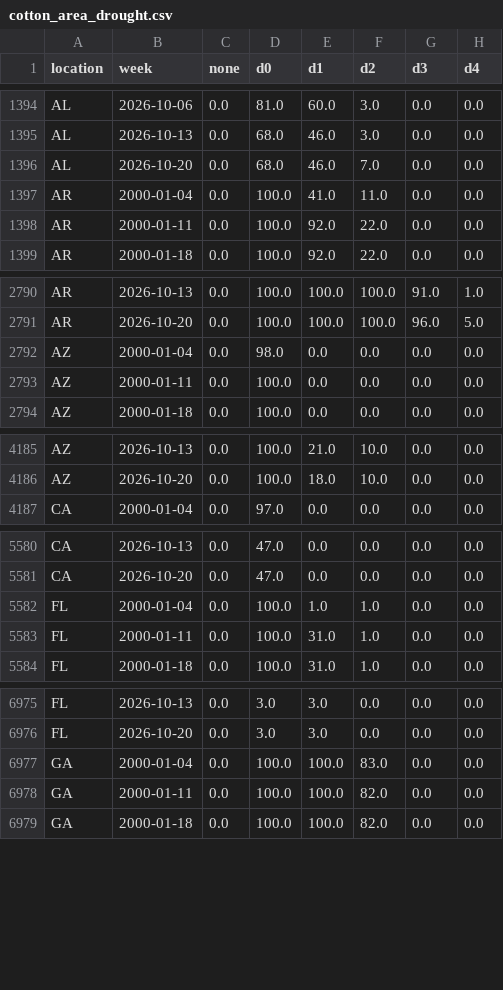
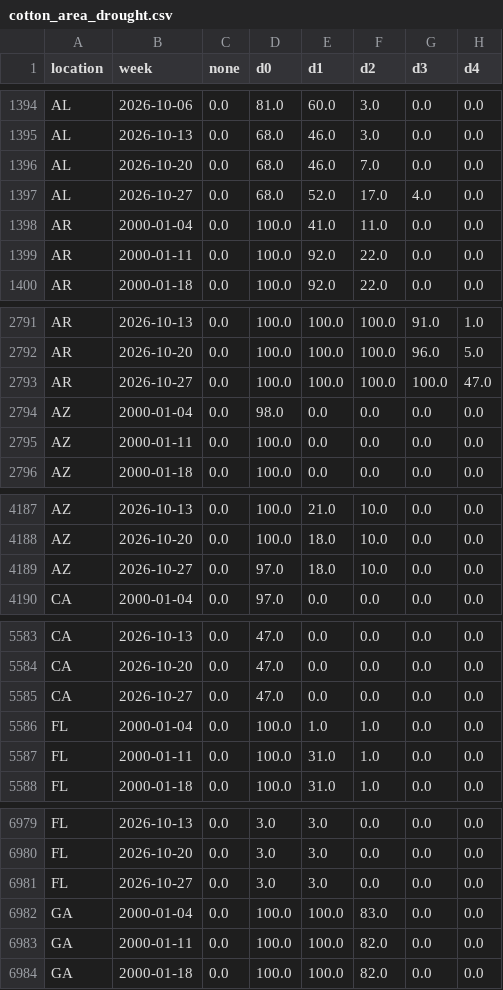
Before and after one commit to BMR-Com/cotton-crop-progress, a CSV file: data/drought/cotton_area_drought.csv, drawn as a sheet; only a part is shown, gaps mark what is left out; the diff covers the shown part only; the diff names each change by its address in the sheet, - before the commit and + after, or states it on an @@ line.

```diff
--- a/data/drought/cotton_area_drought.csv
+++ b/data/drought/cotton_area_drought.csv
+row 1397: AL | 2026-10-27 | 0.0 | 68.0 | 52.0 | 17.0 | 4.0 | 0.0
+row 2793: AR | 2026-10-27 | 0.0 | 100.0 | 100.0 | 100.0 | 100.0 | 47.0
+row 4189: AZ | 2026-10-27 | 0.0 | 97.0 | 18.0 | 10.0 | 0.0 | 0.0
+row 5585: CA | 2026-10-27 | 0.0 | 47.0 | 0.0 | 0.0 | 0.0 | 0.0
+row 6981: FL | 2026-10-27 | 0.0 | 3.0 | 3.0 | 0.0 | 0.0 | 0.0
```
Also changed, not shown: 13 added rows elsewhere in this file.
